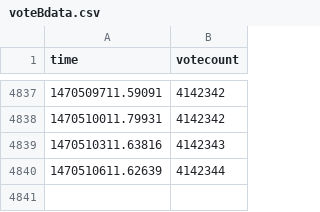
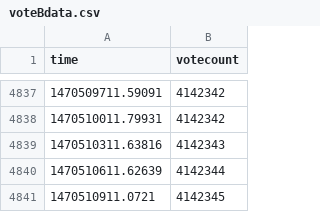
Before and after one commit to r0bis/ukEUvote, a CSV file: data/voteBdata.csv, drawn as a sheet; only a part is shown, gaps mark what is left out; the diff names each change by its address in the sheet, - before the commit and + after, or states it on an @@ line.

Commit message:
latest update

```diff
--- a/data/voteBdata.csv
+++ b/data/voteBdata.csv
+row 4841: 1470510911.0721 | 4142345
```
